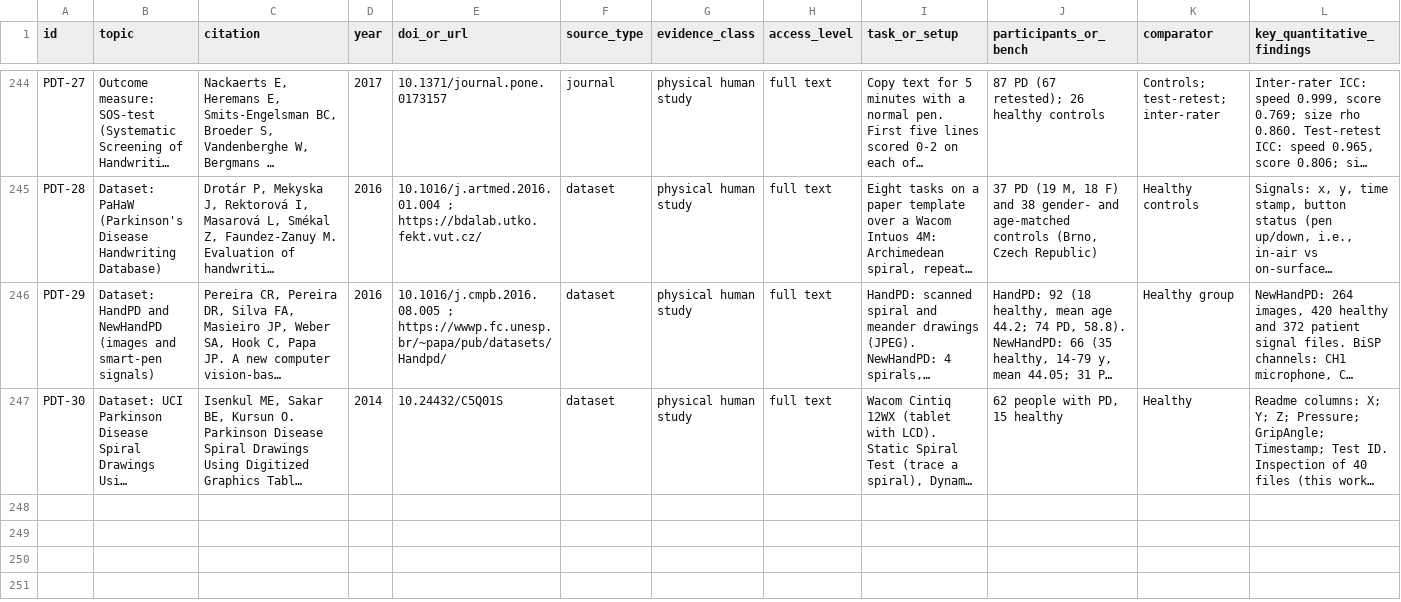
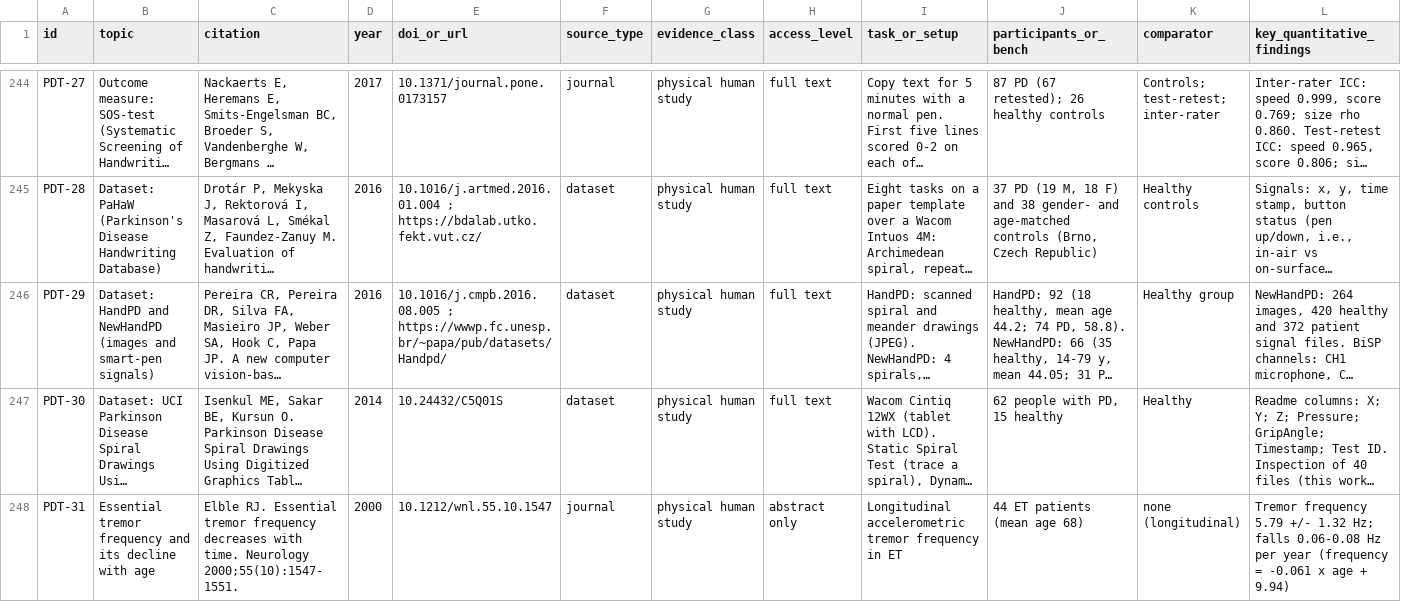
Before and after one commit to adambickerdike/Stabilisation_Pen, a CSV file: docs/evidence.csv, drawn as a sheet; only a part is shown, gaps mark what is left out; long unchanged cells end in …; rows hold the shown columns only; the diff names each change by its address in the sheet, - before the commit and + after, or states it on an @@ line.

```diff
--- a/docs/evidence.csv
+++ b/docs/evidence.csv
+row 248: PDT-31 | Essential tremor frequency and its decline with age | Elble RJ. Essential tremor frequency decreases with time. Neurology 2000;55(10):1547-1551. | 2000 | 10.1212/wnl.55.10.1547 | journal | physical human study | abstract only | Longitudinal accelerometric tremor frequency in ET | 44 ET patients (mean age 68) | none (longitudinal) | Tremor frequency 5.79 +/- 1.32 Hz; falls 0.06-0.08 Hz per year (frequency = -0.061 x age + 9.94)
```
Also changed, not shown: docs/corrections.csv, docs/requirements.csv, 25 other files.
